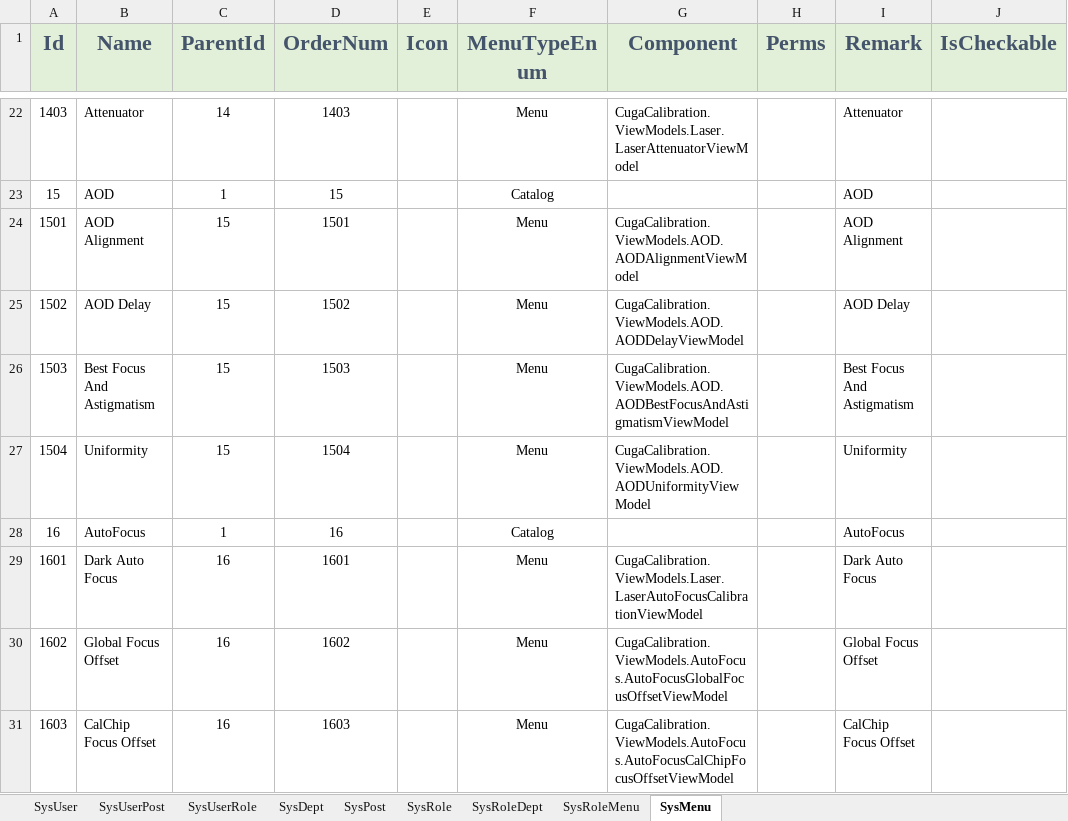
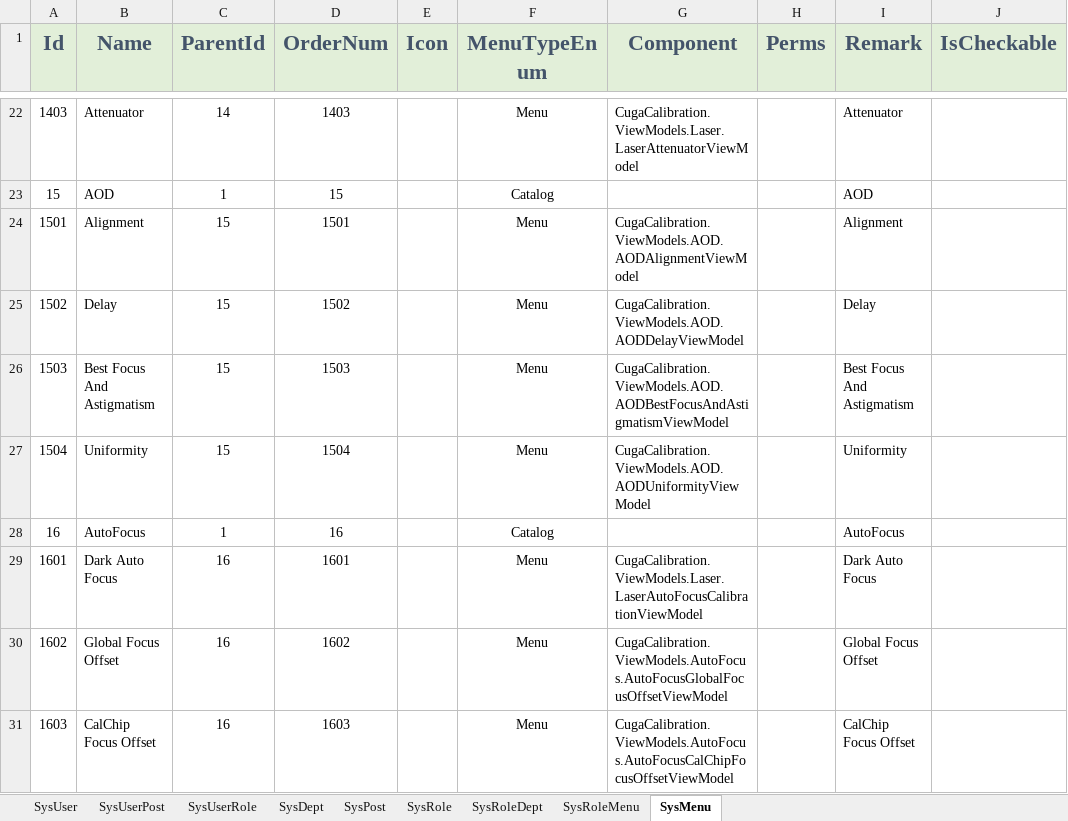
Before and after one commit to semix-global/netcore_semix_cuga_calibration, an Excel workbook: Sources/Cuga-Calibration-Solution/Assets/Data/InitData.xlsx, sheet SysMenu, drawn as a sheet; only a part is shown, gaps mark what is left out; values as stored, in another font and other column widths than the file's, no borders; the diff names each change by its address in the sheet, - before the commit and + after, or states it on an @@ line.

Commit message:
#143 修改权限

```diff
--- a/Sources/Cuga-Calibration-Solution/Assets/Data/InitData.xlsx (sheet SysMenu)
+++ b/Sources/Cuga-Calibration-Solution/Assets/Data/InitData.xlsx (sheet SysMenu)
-B24 (Name): AOD Alignment
+B24 (Name): Alignment
-I24 (Remark): AOD Alignment
+I24 (Remark): Alignment
-B25 (Name): AOD Delay
+B25 (Name): Delay
-I25 (Remark): AOD Delay
+I25 (Remark): Delay
```
Also changed, not shown: sheet SysUserRole.
